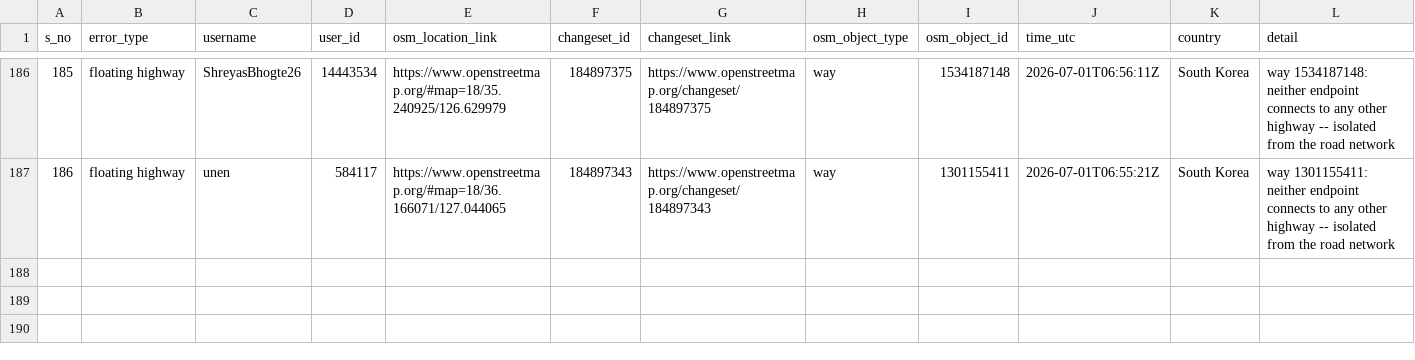
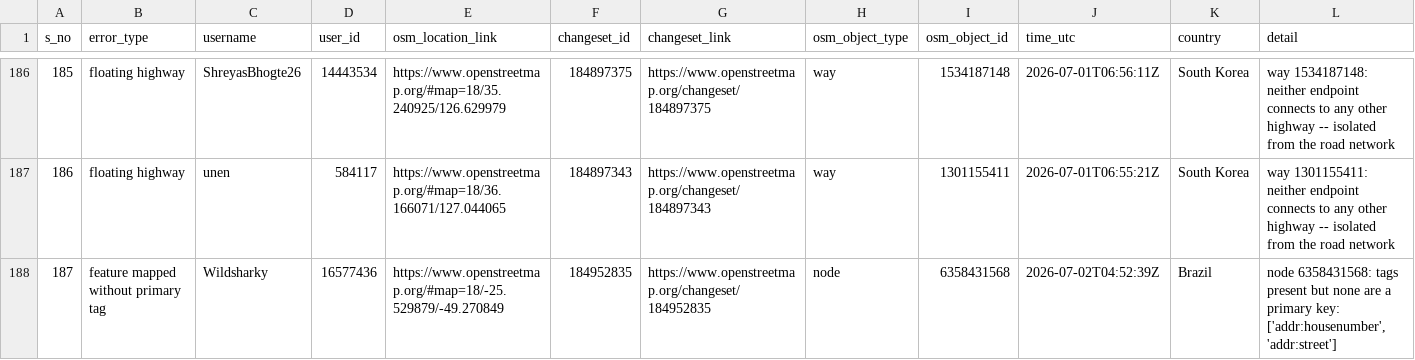
Before and after one commit to KingVik-Planet/OSM_QC_tomtom, a CSV file: data/quality_check_1.csv, drawn as a sheet; only a part is shown, gaps mark what is left out; rows hold the shown columns only; the diff names each change by its address in the sheet, - before the commit and + after, or states it on an @@ line.

```diff
--- a/data/quality_check_1.csv
+++ b/data/quality_check_1.csv
+row 188: 187 | feature mapped without primary tag | Wildsharky | 16577436 | https://www.openstreetmap.org/#map=18/-25.529879/-49.270849 | 184952835 | https://www.openstreetmap.org/changeset/184952835 | node | 6358431568 | 2026-07-02T04:52:39Z | Brazil | node 6358431568: tags present but none are a primary key: ['addr:housenumber', 'addr:street']
```
Also changed, not shown: 3 other files.
